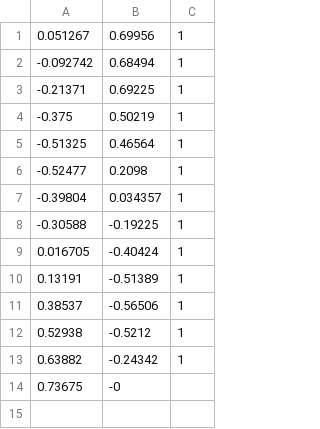
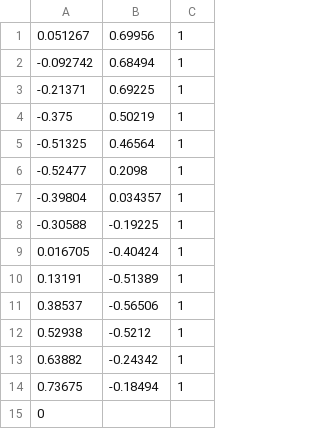
Before and after one commit to Hootsuit/ml-enhanced, a CSV file: notebooks/microchip_tests.csv, drawn as a sheet.

Commit message:
Question:

```diff
--- a/notebooks/microchip_tests.csv
+++ b/notebooks/microchip_tests.csv
@@ -13,2 +13,3 @@
 0.63882,-0.24342,1
-0.73675,-0
+0.73675,-0.18494,1
+0
```
